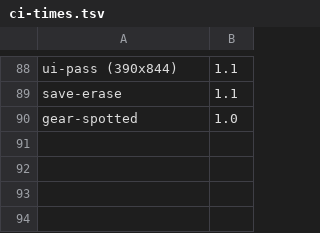
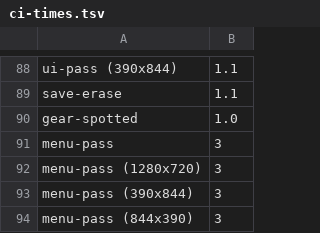
Before and after one commit to waldenthenerd/GiraffeRampage, a TSV file: tools/ci-times.tsv, drawn as a sheet; only a part is shown, gaps mark what is left out.

```diff
--- a/tools/ci-times.tsv
+++ b/tools/ci-times.tsv
@@ -90 +90,5 @@ save-erase	1.1
 gear-spotted	1.0
+menu-pass	3
+menu-pass (1280x720)	3
+menu-pass (390x844)	3
+menu-pass (844x390)	3
```
Also changed, not shown: 13 other files.
